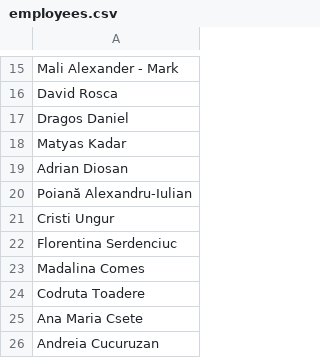
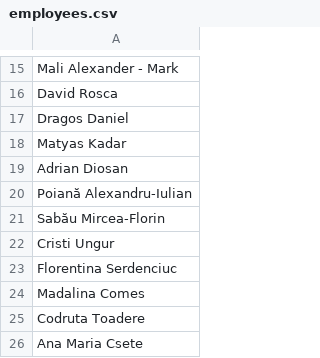
Before and after one commit to pontaj-servelect/pontaj, a CSV file: employees.csv, drawn as a sheet; only a part is shown, gaps mark what is left out; the shorter side is filled out with more unchanged rows; the diff names each change by its address in the sheet, - before the commit and + after, or states it on an @@ line.

Commit message:
Update employees.csv

```diff
--- a/employees.csv
+++ b/employees.csv
+row 21: Sabău Mircea-Florin
```
